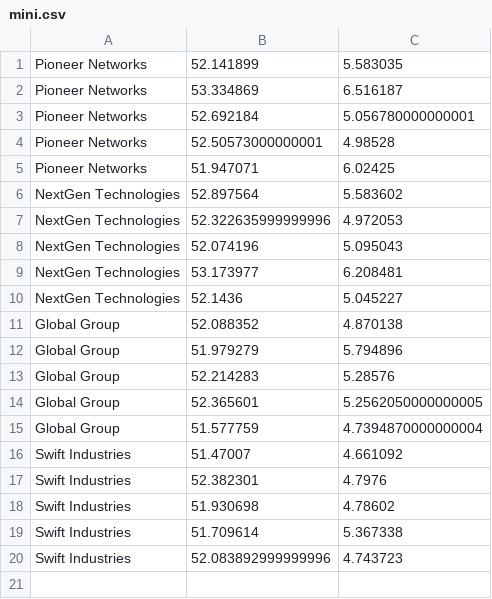
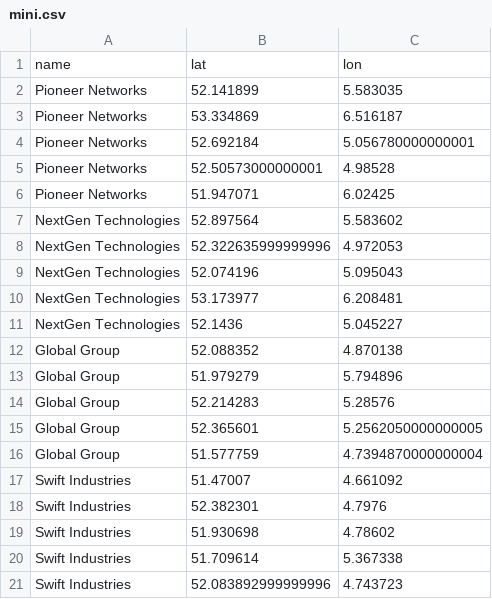
Before and after one commit to madalenabarcelo/project_obp_joris_3, a CSV file: mini.csv, drawn as a sheet; the diff names each change by its address in the sheet, - before the commit and + after, or states it on an @@ line.

Commit message:
Update mini.csv

```diff
--- a/mini.csv
+++ b/mini.csv
+row 1: name | lat | lon
```
